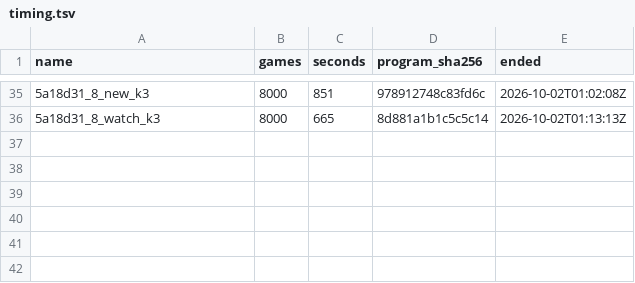
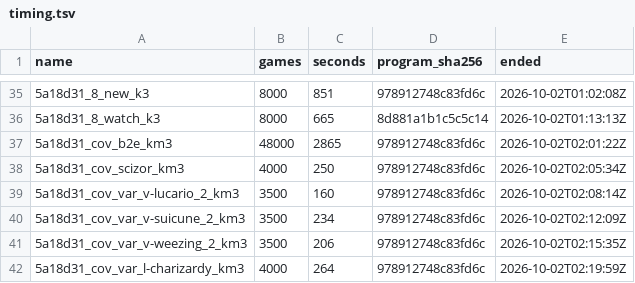
Before and after one commit to dacz8976-creator/PocketDeckSim, a TSV file: rl/results/engine_switch_rules_2026-10/timing.tsv, drawn as a sheet; only a part is shown, gaps mark what is left out; the diff names each change by its address in the sheet, - before the commit and + after, or states it on an @@ line.

```diff
--- a/rl/results/engine_switch_rules_2026-10/timing.tsv
+++ b/rl/results/engine_switch_rules_2026-10/timing.tsv
+row 37: 5a18d31_cov_b2e_km3 | 48000 | 2865 | 978912748c83fd6c | 2026-10-02T02:01:22Z
+row 38: 5a18d31_cov_scizor_km3 | 4000 | 250 | 978912748c83fd6c | 2026-10-02T02:05:34Z
+row 39: 5a18d31_cov_var_v-lucario_2_km3 | 3500 | 160 | 978912748c83fd6c | 2026-10-02T02:08:14Z
+row 40: 5a18d31_cov_var_v-suicune_2_km3 | 3500 | 234 | 978912748c83fd6c | 2026-10-02T02:12:09Z
+row 41: 5a18d31_cov_var_v-weezing_2_km3 | 3500 | 206 | 978912748c83fd6c | 2026-10-02T02:15:35Z
+row 42: 5a18d31_cov_var_l-charizardy_km3 | 4000 | 264 | 978912748c83fd6c | 2026-10-02T02:19:59Z
```
Also changed, not shown: 23 other files.
